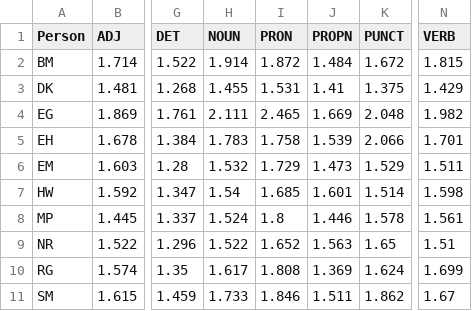
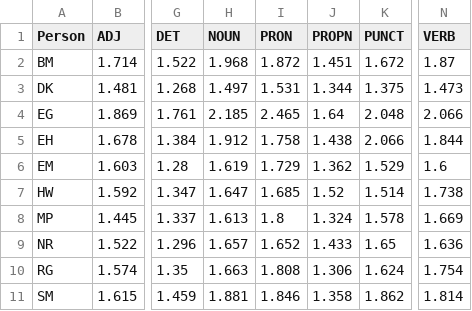
Before and after one commit to MaartjePfauder/WhatsappChatVriendinnetjes, a CSV file: average_pos_data.csv, drawn as a sheet; only a part is shown, gaps mark what is left out; the diff names each change by its address in the sheet, - before the commit and + after, or states it on an @@ line.

```diff
--- a/average_pos_data.csv
+++ b/average_pos_data.csv
-H2 (NOUN): 1.914
+H2 (NOUN): 1.968
-J2 (PROPN): 1.484
+J2 (PROPN): 1.451
-N2 (VERB): 1.815
+N2 (VERB): 1.87
-H3 (NOUN): 1.455
+H3 (NOUN): 1.497
-J3 (PROPN): 1.41
+J3 (PROPN): 1.344
-N3 (VERB): 1.429
+N3 (VERB): 1.473
-H4 (NOUN): 2.111
+H4 (NOUN): 2.185
-J4 (PROPN): 1.669
+J4 (PROPN): 1.64
-N4 (VERB): 1.982
+N4 (VERB): 2.066
-H5 (NOUN): 1.783
+H5 (NOUN): 1.912
-J5 (PROPN): 1.539
+J5 (PROPN): 1.438
-N5 (VERB): 1.701
+N5 (VERB): 1.844
-H6 (NOUN): 1.532
+H6 (NOUN): 1.619
-J6 (PROPN): 1.473
+J6 (PROPN): 1.362
-N6 (VERB): 1.511
+N6 (VERB): 1.6
-H7 (NOUN): 1.54
+H7 (NOUN): 1.647
-J7 (PROPN): 1.601
+J7 (PROPN): 1.52
-N7 (VERB): 1.598
+N7 (VERB): 1.738
-H8 (NOUN): 1.524
+H8 (NOUN): 1.613
-J8 (PROPN): 1.446
+J8 (PROPN): 1.324
-N8 (VERB): 1.561
+N8 (VERB): 1.669
-H9 (NOUN): 1.522
+H9 (NOUN): 1.657
-J9 (PROPN): 1.563
+J9 (PROPN): 1.433
-N9 (VERB): 1.51
+N9 (VERB): 1.636
-H10 (NOUN): 1.617
+H10 (NOUN): 1.663
-J10 (PROPN): 1.369
+J10 (PROPN): 1.306
-N10 (VERB): 1.699
+N10 (VERB): 1.754
-H11 (NOUN): 1.733
+H11 (NOUN): 1.881
-J11 (PROPN): 1.511
+J11 (PROPN): 1.358
-N11 (VERB): 1.67
+N11 (VERB): 1.814
```
Also changed, not shown: 20 other files.
